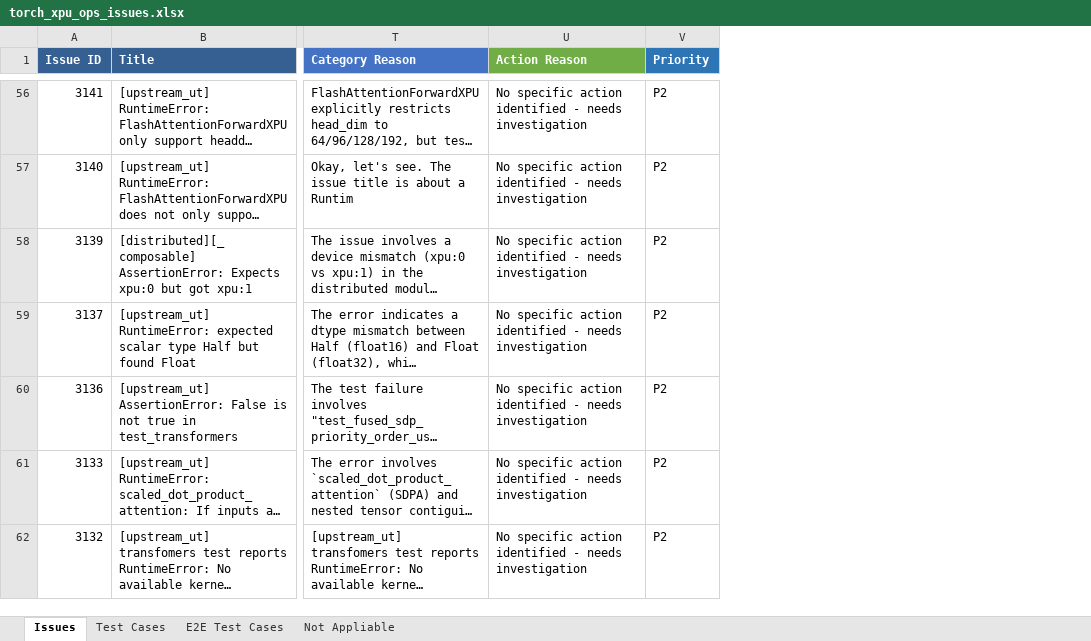
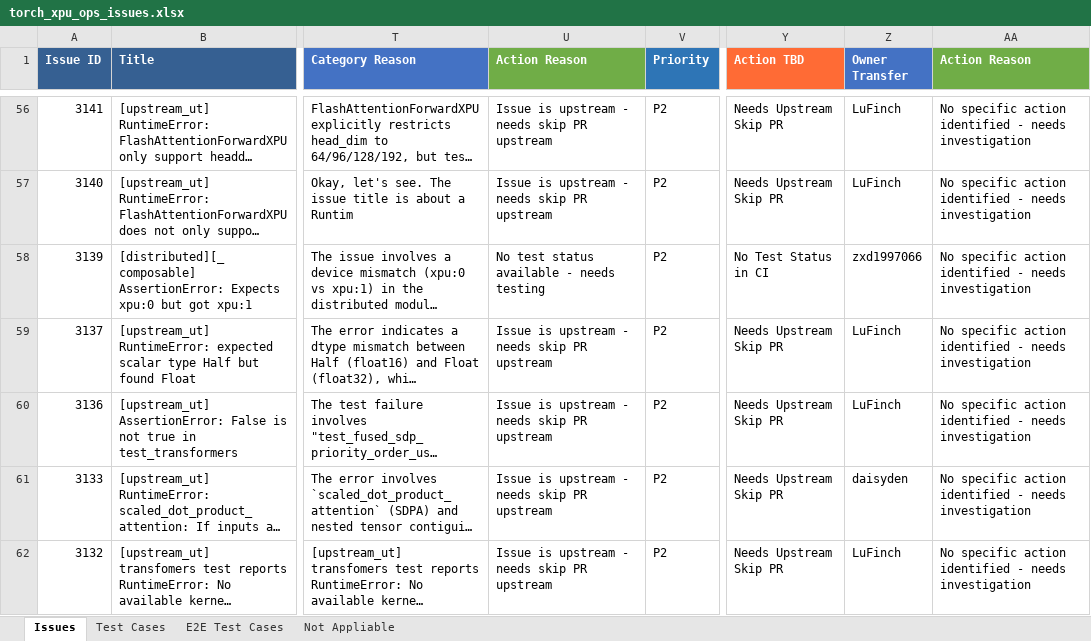
Before and after one commit to daisyden/ai_for_validation, an Excel workbook: opencode/issue_triage/result/torch_xpu_ops_issues.xlsx, sheet Issues, drawn as a sheet; only a part is shown, gaps mark what is left out; long unchanged cells end in …; values as stored, in another font and other column widths than the file's, no borders; the diff covers the shown part only; the diff names each change by its address in the sheet, - before the commit and + after, or states it on an @@ line.

Commit message:
update action_TBD

```diff
--- a/opencode/issue_triage/result/torch_xpu_ops_issues.xlsx (sheet Issues)
+++ b/opencode/issue_triage/result/torch_xpu_ops_issues.xlsx (sheet Issues)
+column Y (Action TBD), rows 56-62: Needs Upstream Skip PR | Needs Upstream Skip PR | No Test Status in CI | Needs Upstream Skip PR | Needs Upstream Skip PR | Needs Upstream Skip PR | Needs Upstream Skip PR
+column Z (Owner Transfer), rows 56-62: LuFinch | LuFinch | zxd1997066 | LuFinch | LuFinch | daisyden | LuFinch
+column AA (Action Reason), rows 56-62: all No specific action identified - needs investigation
-U56:U57 (Action Reason): No specific action identified - needs investigation
+U56:U57 (Action Reason): Issue is upstream - needs skip PR upstream
-U58 (Action Reason): No specific action identified - needs investigation
+U58 (Action Reason): No test status available - needs testing
-U59:U62 (Action Reason): No specific action identified - needs investigation
+U59:U62 (Action Reason): Issue is upstream - needs skip PR upstream
```
Also changed, not shown: 351 edited cells elsewhere in this sheet, 3 other files.
